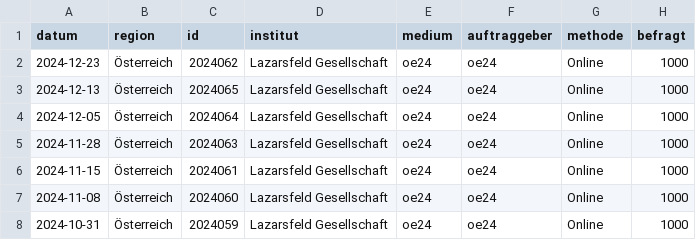
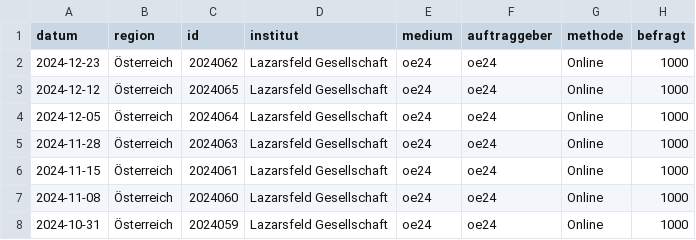
Before and after one commit to dstDatenjournalismus/2024-umfragentracker, a CSV file: output/data/kanzlerfrage/kanzlerfrage.csv, drawn as a sheet; only a part is shown; the diff names each change by its address in the sheet, - before the commit and + after, or states it on an @@ line.

```diff
--- a/output/data/kanzlerfrage/kanzlerfrage.csv
+++ b/output/data/kanzlerfrage/kanzlerfrage.csv
-A3 (datum): 2024-12-13
+A3 (datum): 2024-12-12
```
Also changed, not shown: output/data/sonntagsfrage/sonntagsfrage.csv, 1 other file.
